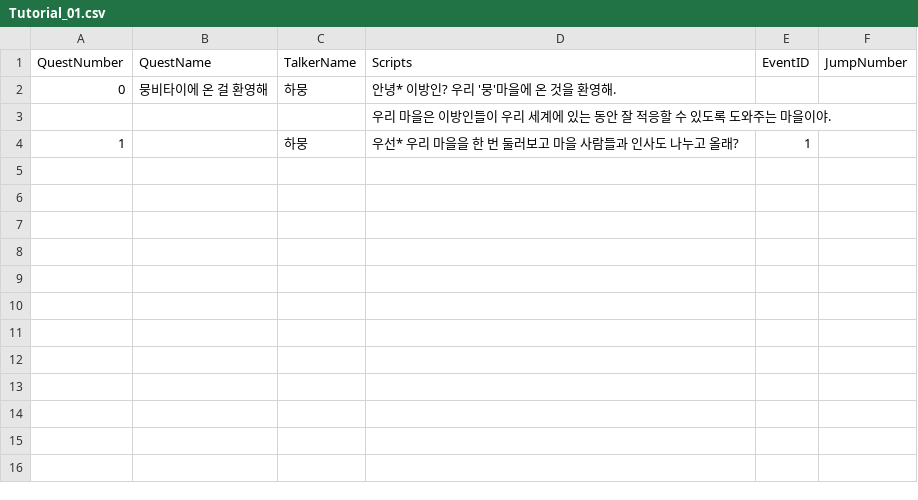
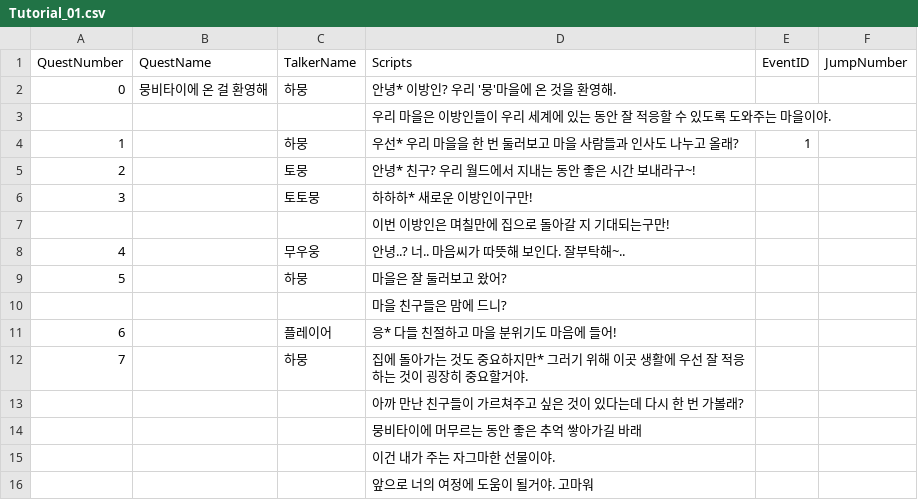
Before and after one commit to yusoon1012/Who_am_i, a CSV file: Who_Am_I/Assets/Resources/Tutorial_01.csv, drawn as a sheet; the diff names each change by its address in the sheet, - before the commit and + after, or states it on an @@ line.

```diff
--- a/Who_Am_I/Assets/Resources/Tutorial_01.csv
+++ b/Who_Am_I/Assets/Resources/Tutorial_01.csv
+row 5: 2 |  | 토뭉 | 안녕* 친구? 우리 월드에서 지내는 동안 좋은 시간 보내라구~!
+row 6: 3 |  | 토토뭉 | 하하하* 새로운 이방인이구만!
+row 7:  |  |  | 이번 이방인은 며칠만에 집으로 돌아갈 지 기대되는구만!
+row 8: 4 |  | 무우웅 | 안녕..? 너.. 마음씨가 따뜻해 보인다. 잘부탁해~..
+row 9: 5 |  | 하뭉 | 마을은 잘 둘러보고 왔어?
+row 10:  |  |  | 마을 친구들은 맘에 드니?
+row 11: 6 |  | 플레이어 | 응* 다들 친절하고 마을 분위기도 마음에 들어!
+row 12: 7 |  | 하뭉 | 집에 돌아가는 것도 중요하지만* 그러기 위해 이곳 생활에 우선 잘 적응하는 것이 굉장히 중요할거야.
+row 13:  |  |  | 아까 만난 친구들이 가르쳐주고 싶은 것이 있다는데 다시 한 번 가볼래?
+row 14:  |  |  | 뭉비타이에 머무르는 동안 좋은 추억 쌓아가길 바래
+row 15:  |  |  | 이건 내가 주는 자그마한 선물이야.
+row 16:  |  |  | 앞으로 너의 여정에 도움이 될거야. 고마워
```
Also changed, not shown: 12 other files.
